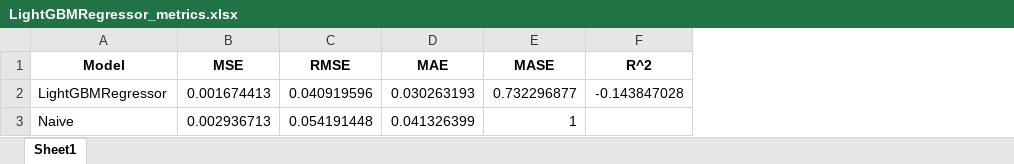
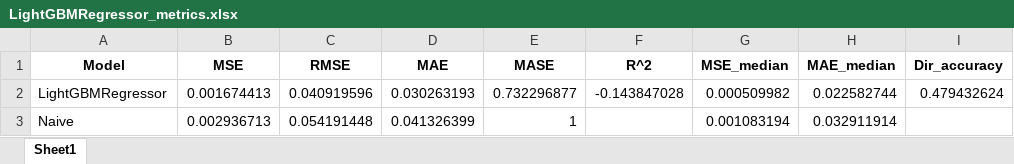
Before and after one commit to eolybq/tsla_sentiment_prediction, an Excel workbook: python/plots_tabs/LightGBMRegressor_metrics.xlsx, sheet Sheet1, drawn as a sheet; values as stored, in another font and other column widths than the file's, no borders; the diff names each change by its address in the sheet, - before the commit and + after, or states it on an @@ line.

```diff
--- a/python/plots_tabs/LightGBMRegressor_metrics.xlsx (sheet Sheet1)
+++ b/python/plots_tabs/LightGBMRegressor_metrics.xlsx (sheet Sheet1)
+column G (MSE_median), rows 2-3: 0.000509982 | 0.001083194
+column H (MAE_median), rows 2-3: 0.022582744 | 0.032911914
+column I (Dir_accuracy), row 2: 0.479432624
```
Also changed, not shown: python/plots_tabs/DecisionTreeClassifier_metrics.xlsx, python/plots_tabs/DecisionTreeRegressor_metrics.xlsx, 14 other files.
